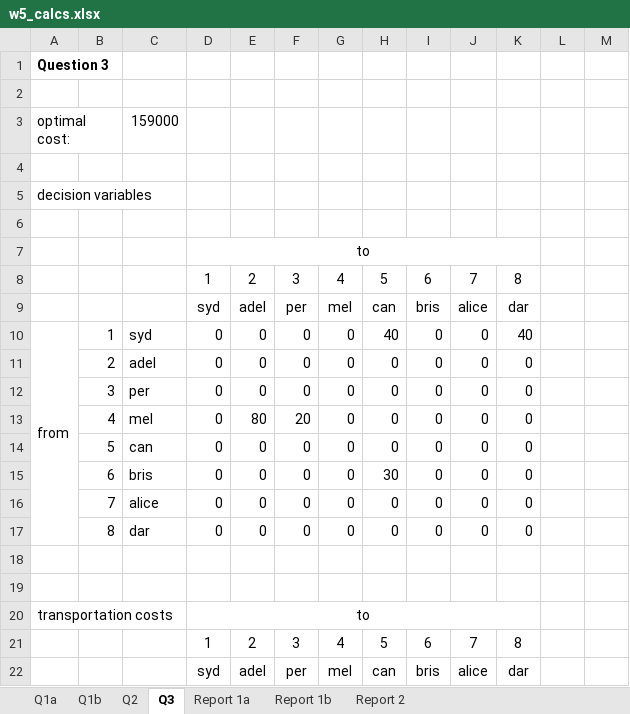
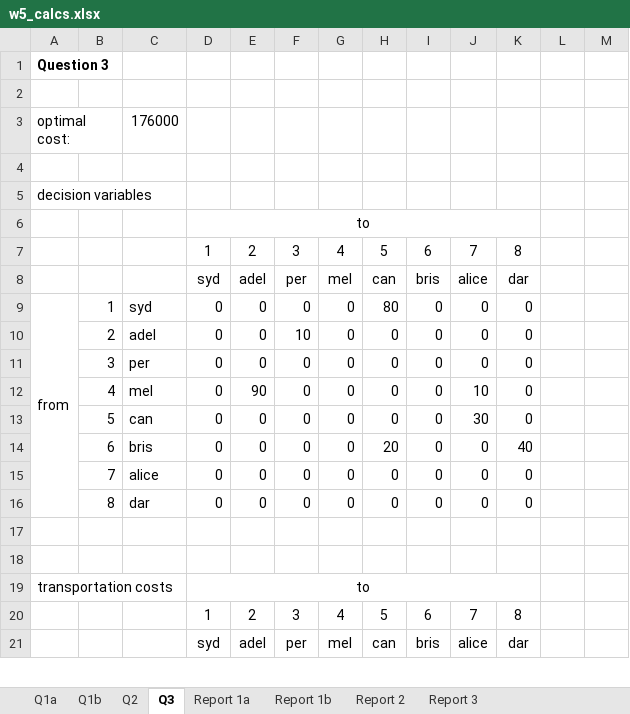
Before and after one commit to amanjit-gill-data/mcdm-roadworks, an Excel workbook: quizzes/week5/w5_calcs.xlsx, sheet Q3, drawn as a sheet; only a part is shown; values as stored, in another font and other column widths than the file's, no borders; removed rows and columns are numbered as before the commit, all else as after; the diff covers the shown part only; the diff names each change by its address in the sheet, - before the commit and + after, or states it on an @@ line.

```diff
--- a/quizzes/week5/w5_calcs.xlsx (sheet Q3)
+++ b/quizzes/week5/w5_calcs.xlsx (sheet Q3)
+sheet tab: Report 3
-C3: 159000
+C3: 176000
-row 6: (empty)
-H9: 40
+H9: 80
-K9: 40
+K9: 0
-F10: 0
+F10: 10
-E12: 80
+E12: 90
-F12: 20
+F12: 0
-J12: 0
+J12: 10
-J13: 0
+J13: 30
-H14: 30
+H14: 20
-K14: 0
+K14: 40
```
Also changed, not shown: 9 added rows, 9 removed rows and 8 edited cells elsewhere in this sheet, sheet Q1a, sheet Q1b, formulas that keep their value, 2 other files.
